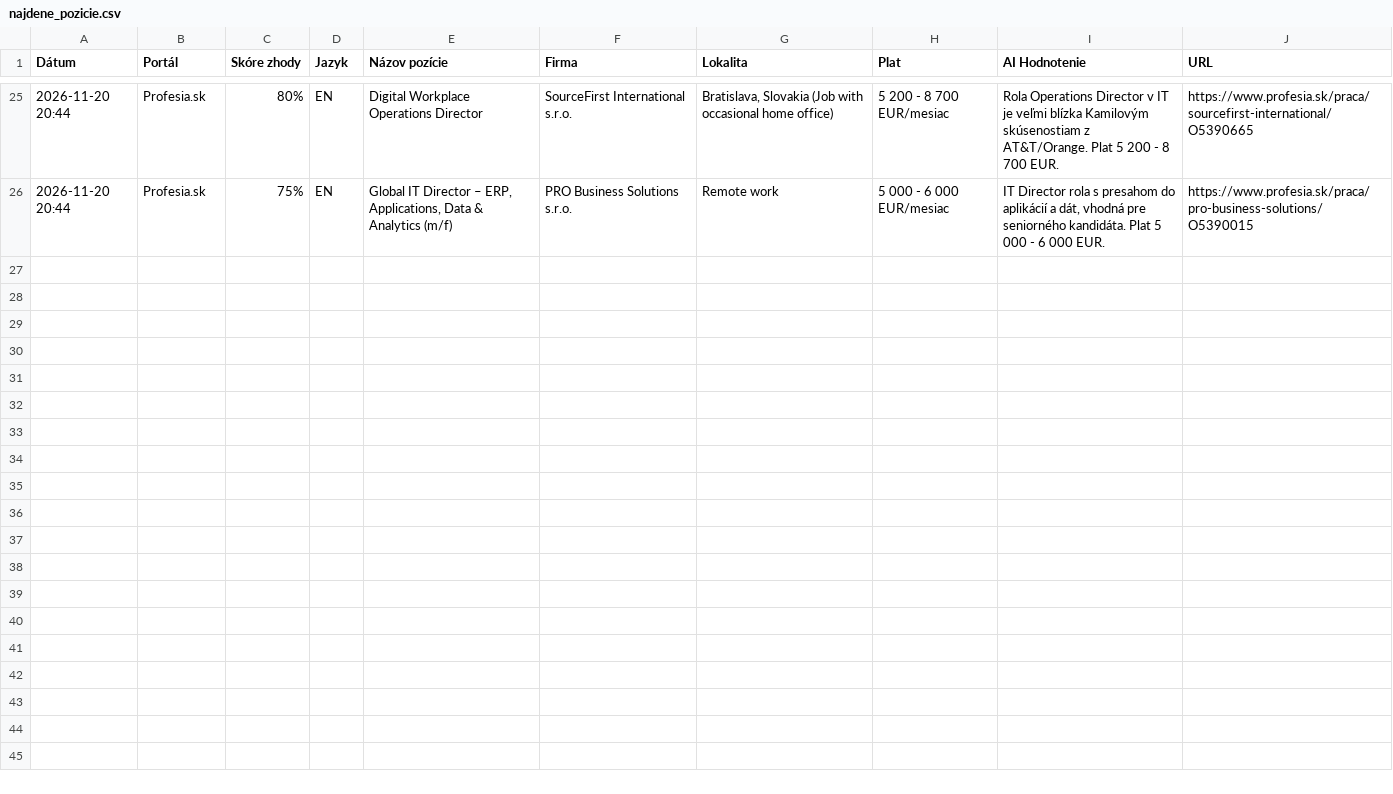
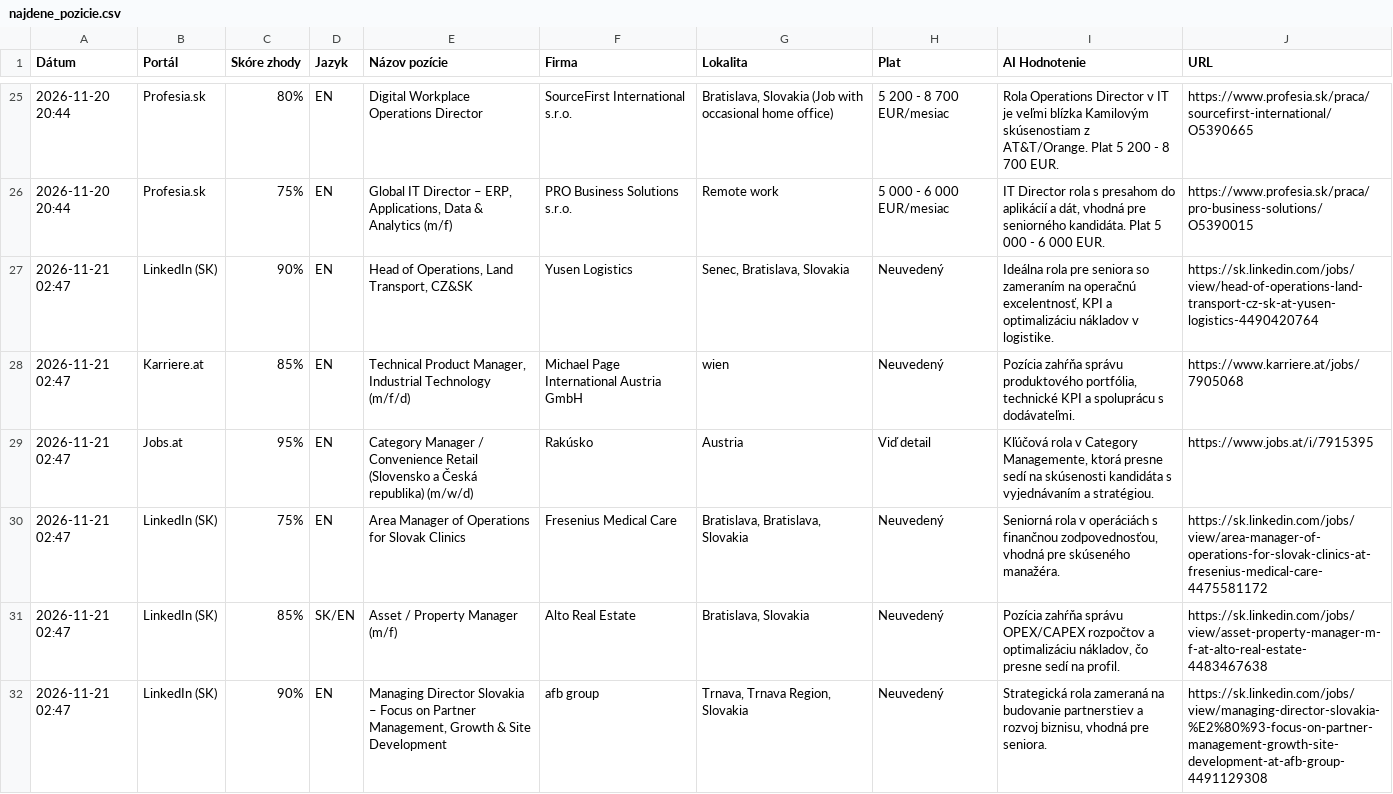
Before and after one commit to kamilfilka-collab/Job-scraper, a CSV file: najdene_pozicie.csv, drawn as a sheet; only a part is shown, gaps mark what is left out; the diff covers the shown part only; the diff names each change by its address in the sheet, - before the commit and + after, or states it on an @@ line.

```diff
--- a/najdene_pozicie.csv
+++ b/najdene_pozicie.csv
+row 27: 2026-11-21 02:47 | LinkedIn (SK) | 90% | EN | Head of Operations, Land Transport, CZ&SK | Yusen Logistics | Senec, Bratislava, Slovakia | Neuvedený | Ideálna rola pre seniora so zameraním na operačnú excelentnosť, KPI a optimalizáciu nákladov v logistike. | https://sk.linkedin.com/jobs/view/head-of-operations-land-transport-cz-sk-at-yusen-logistics-4490420764
+row 28: 2026-11-21 02:47 | Karriere.at | 85% | EN | Technical Product Manager, Industrial Technology (m/f/d) | Michael Page International Austria GmbH | wien | Neuvedený | Pozícia zahŕňa správu produktového portfólia, technické KPI a spoluprácu s dodávateľmi. | https://www.karriere.at/jobs/7905068
+row 29: 2026-11-21 02:47 | Jobs.at | 95% | EN | Category Manager / Convenience Retail (Slovensko a Česká republika) (m/w/d) | Rakúsko | Austria | Viď detail | Kľúčová rola v Category Managemente, ktorá presne sedí na skúsenosti kandidáta s vyjednávaním a stratégiou. | https://www.jobs.at/i/7915395
+row 30: 2026-11-21 02:47 | LinkedIn (SK) | 75% | EN | Area Manager of Operations for Slovak Clinics | Fresenius Medical Care | Bratislava, Bratislava, Slovakia | Neuvedený | Seniorná rola v operáciách s finančnou zodpovednosťou, vhodná pre skúseného manažéra. | https://sk.linkedin.com/jobs/view/area-manager-of-operations-for-slovak-clinics-at-fresenius-medical-care-4475581172
+row 31: 2026-11-21 02:47 | LinkedIn (SK) | 85% | SK/EN | Asset / Property Manager (m/f) | Alto Real Estate | Bratislava, Slovakia | Neuvedený | Pozícia zahŕňa správu OPEX/CAPEX rozpočtov a optimalizáciu nákladov, čo presne sedí na profil. | https://sk.linkedin.com/jobs/view/asset-property-manager-m-f-at-alto-real-estate-4483467638
+row 32: 2026-11-21 02:47 | LinkedIn (SK) | 90% | EN | Managing Director Slovakia – Focus on Partner Management, Growth & Site Development | afb group | Trnava, Trnava Region, Slovakia | Neuvedený | Strategická rola zameraná na budovanie partnerstiev a rozvoj biznisu, vhodná pre seniora. | https://sk.linkedin.com/jobs/view/managing-director-slovakia-%E2%80%93-focus-on-partner-management-growth-site-development-at-afb-group-4491129308
```
Also changed, not shown: 6 added rows elsewhere in this file, 1 other file.
